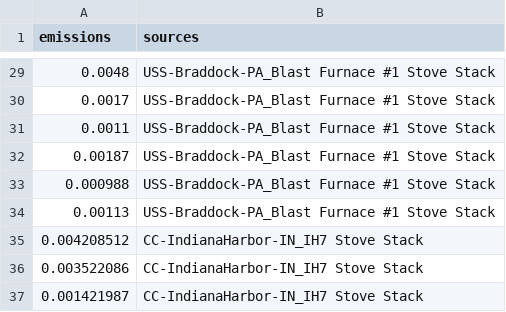
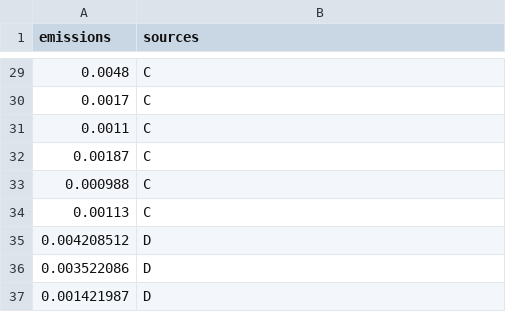
Before and after one commit to LuddaLudwig/UPLforOAR, a CSV file: vignettes/IIS_HCl.csv, drawn as a sheet; only a part is shown, gaps mark what is left out; the diff covers the shown part only.

Commit message:
random source names

```diff
--- a/vignettes/IIS_HCl.csv
+++ b/vignettes/IIS_HCl.csv
@@ -29,9 +29,9 @@ emissions,sources
-0.0048,USS-Braddock-PA_Blast Furnace #1 Stove Stack
-0.0017,USS-Braddock-PA_Blast Furnace #1 Stove Stack
-0.0011,USS-Braddock-PA_Blast Furnace #1 Stove Stack
-0.00187,USS-Braddock-PA_Blast Furnace #1 Stove Stack
-0.000988,USS-Braddock-PA_Blast Furnace #1 Stove Stack
-0.00113,USS-Braddock-PA_Blast Furnace #1 Stove Stack
-0.004208512,CC-IndianaHarbor-IN_IH7 Stove Stack
-0.003522086,CC-IndianaHarbor-IN_IH7 Stove Stack
-0.001421987,CC-IndianaHarbor-IN_IH7 Stove Stack
+0.0048,C
+0.0017,C
+0.0011,C
+0.00187,C
+0.000988,C
+0.00113,C
+0.004208512,D
+0.003522086,D
+0.001421987,D
```
Also changed, not shown: 27 edited cells elsewhere in this file, vignettes/Lime_data.csv.
